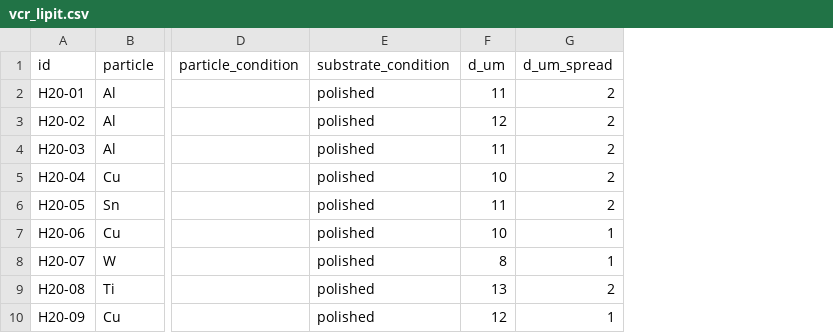
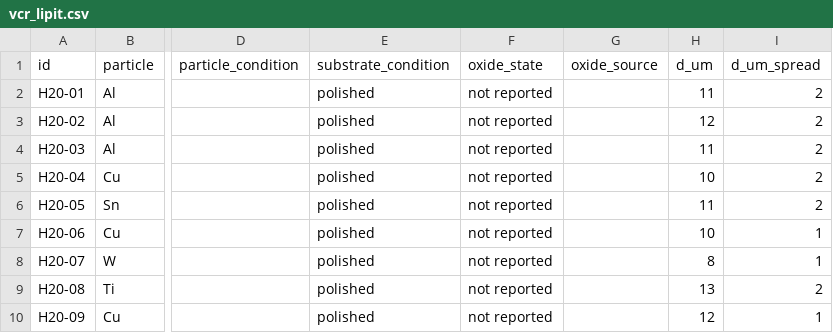
Before and after one commit to pClockworker52/schemeforge, a CSV file: docs/research/data/vcr_lipit.csv, drawn as a sheet; only a part is shown, gaps mark what is left out; the diff names each change by its address in the sheet, - before the commit and + after, or states it on an @@ line.

```diff
--- a/docs/research/data/vcr_lipit.csv
+++ b/docs/research/data/vcr_lipit.csv
+column F (oxide_state), rows 2-10: all not reported
+column G (oxide_source), empty
```
Also changed, not shown: 2 other files.
